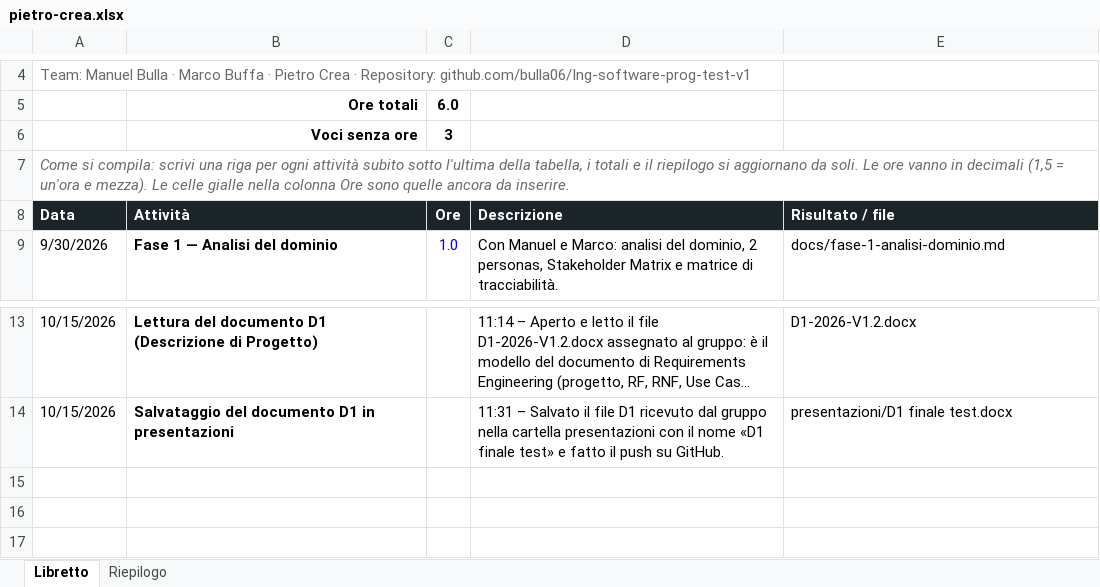
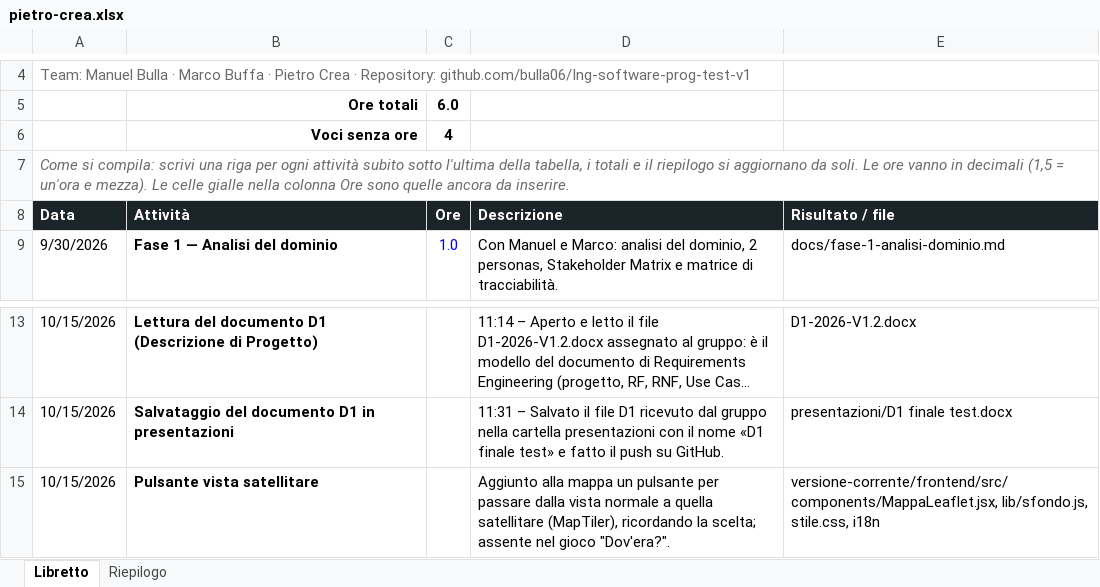
Before and after one commit to bulla06/Ing-software-prog-discover-tridentum., an Excel workbook: docs/libretti/pietro-crea.xlsx, sheet Libretto, drawn as a sheet; only a part is shown, gaps mark what is left out; long unchanged cells end in …; values as stored, in another font and other column widths than the file's, no borders; conditional formats and table styles not drawn; the diff names each change by its address in the sheet, - before the commit and + after, or states it on an @@ line.

```diff
--- a/docs/libretti/pietro-crea.xlsx (sheet Libretto)
+++ b/docs/libretti/pietro-crea.xlsx (sheet Libretto)
-C6 (Ore): 3
+C6 (Ore): 4
+row 15: 10/15/2026 | Pulsante vista satellitare |  | Aggiunto alla mappa un pulsante per passare dalla vista normale a quella satellitare (MapTiler), ricordando la scelta; assente nel gioco "Dov'era?". | versione-corrente/frontend/src/components/MappaLeaflet.jsx, lib/sfondo.js, stile.css, i18n
```
Also changed, not shown: sheet Riepilogo, docs/libretti/manuel-bulla.xlsx, 7 other files.
